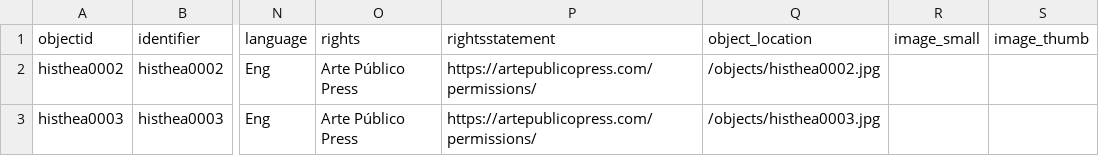
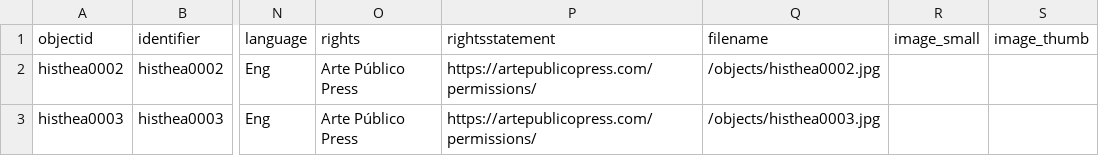
Before and after one commit to RecoveryAPP/hispanictheater, a CSV file: _data/hispanictheater.csv, drawn as a sheet; only a part is shown, gaps mark what is left out; the diff names each change by its address in the sheet, - before the commit and + after, or states it on an @@ line.

Commit message:
Update hispanictheater.csv

```diff
--- a/_data/hispanictheater.csv
+++ b/_data/hispanictheater.csv
-Q1: object_location
+Q1: filename
```
